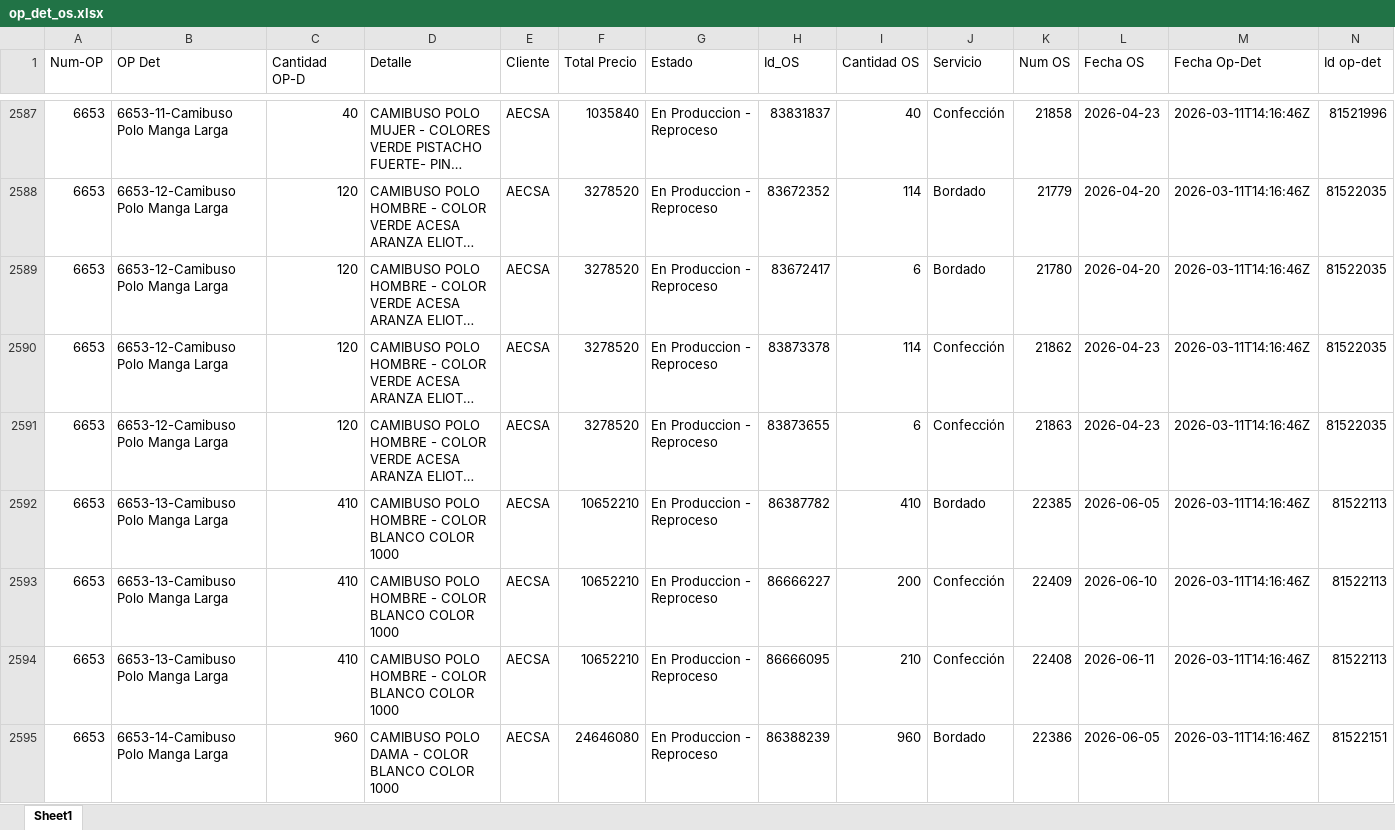
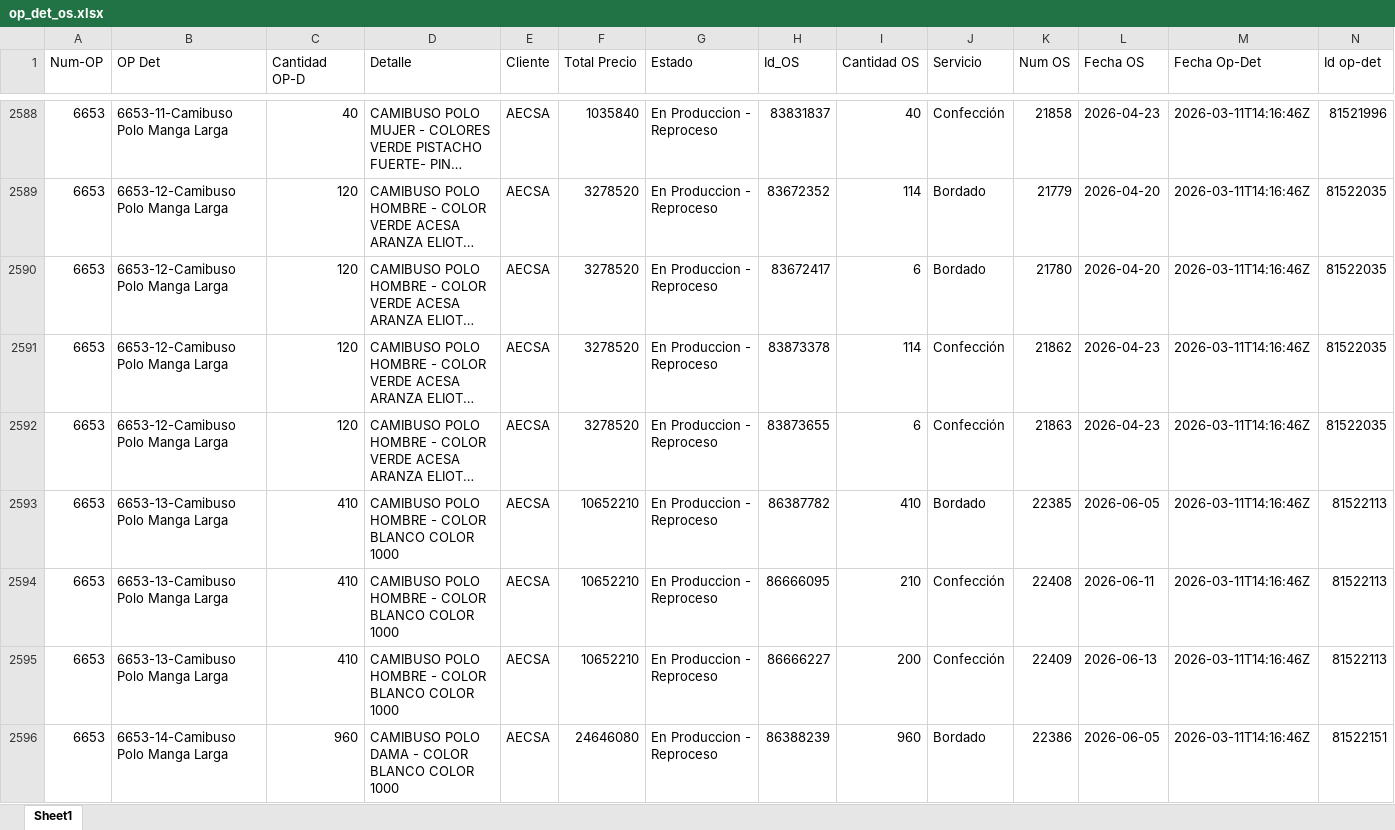
Before and after one commit to LalaSolarteW/actualizacion-ops-produccion, an Excel workbook: op_det_os.xlsx, sheet Sheet1, drawn as a sheet; only a part is shown, gaps mark what is left out; long unchanged cells end in …; values as stored, in another font and other column widths than the file's, no borders; removed rows and columns are numbered as before the commit, all else as after; the diff covers the shown part only; the diff names each change by its address in the sheet, - before the commit and + after, or states it on an @@ line.

```diff
--- a/op_det_os.xlsx (sheet Sheet1)
+++ b/op_det_os.xlsx (sheet Sheet1)
-row 2593: 6653 | 6653-13-Camibuso Polo Manga Larga | 410 | CAMIBUSO POLO HOMBRE - COLOR BLANCO COLOR 1000 | AECSA | 10652210 | En Produccion - Reproceso | 86666227 | 200 | Confección | 22409 | 2026-06-10 | 2026-03-11T14:16:46Z | 81522113
+row 2595: 6653 | 6653-13-Camibuso Polo Manga Larga | 410 | CAMIBUSO POLO HOMBRE - COLOR BLANCO COLOR 1000 | AECSA | 10652210 | En Produccion - Reproceso | 86666227 | 200 | Confección | 22409 | 2026-06-13 | 2026-03-11T14:16:46Z | 81522113
```
Also changed, not shown: 11 added rows and 5 edited cells elsewhere in this sheet, op_det_completo.xlsx.
